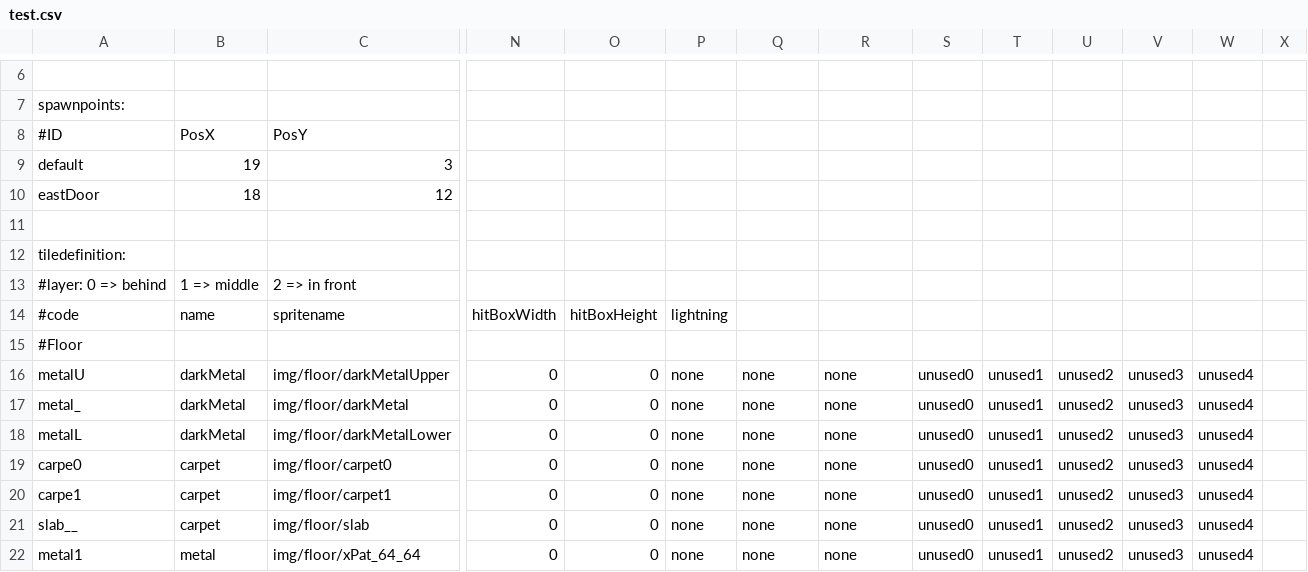
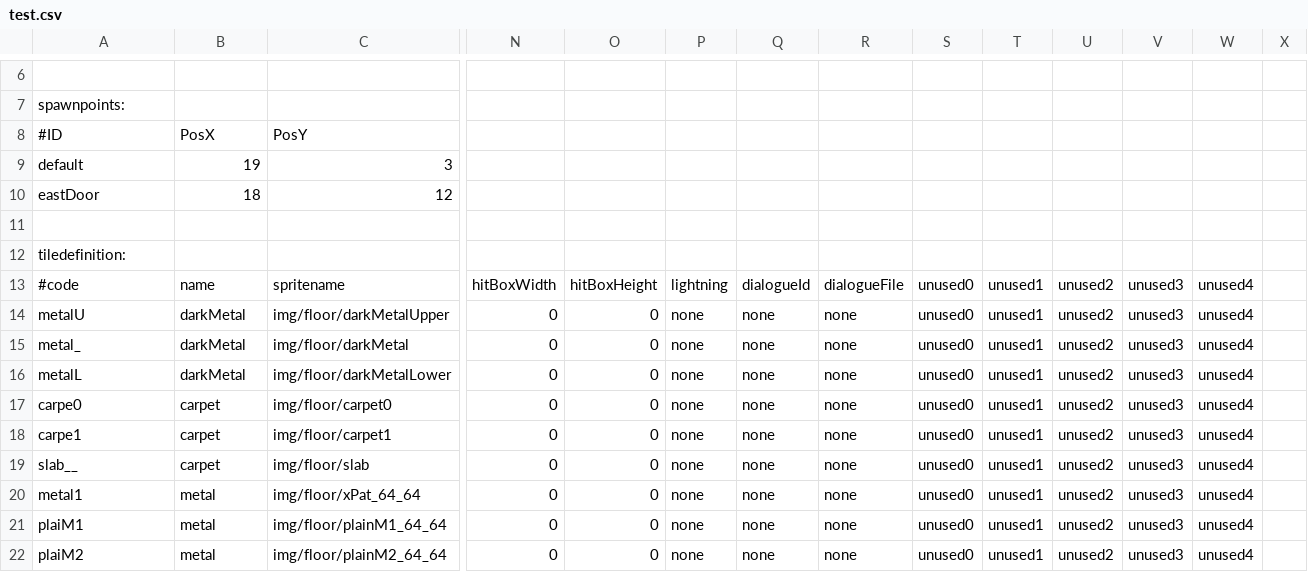
Before and after one commit to WolfgangBischoff/Ceres, a CSV file: src/main/resources/level/test.csv, drawn as a sheet; only a part is shown, gaps mark what is left out; the shorter side is filled out with more unchanged rows; removed rows and columns are numbered as before the commit, all else as after; rows hold the shown columns only; the diff names each change by its address in the sheet, - before the commit and + after, or states it on an @@ line.

```diff
--- a/src/main/resources/level/test.csv
+++ b/src/main/resources/level/test.csv
-row 13: #layer: 0 => behind | 1 => middle | 2 => in front
-Q13: (empty)
+Q13: dialogueId
-R13: (empty)
+R13: dialogueFile
-S13: (empty)
+S13: unused0
-T13: (empty)
+T13: unused1
-U13: (empty)
+U13: unused2
-V13: (empty)
+V13: unused3
-W13: (empty)
+W13: unused4
-row 15: #Floor
```
Also changed, not shown: src/main/resources/level/_newLevel.csv, src/main/resources/level/living_quarter/air_lock.csv, 21 other files.
